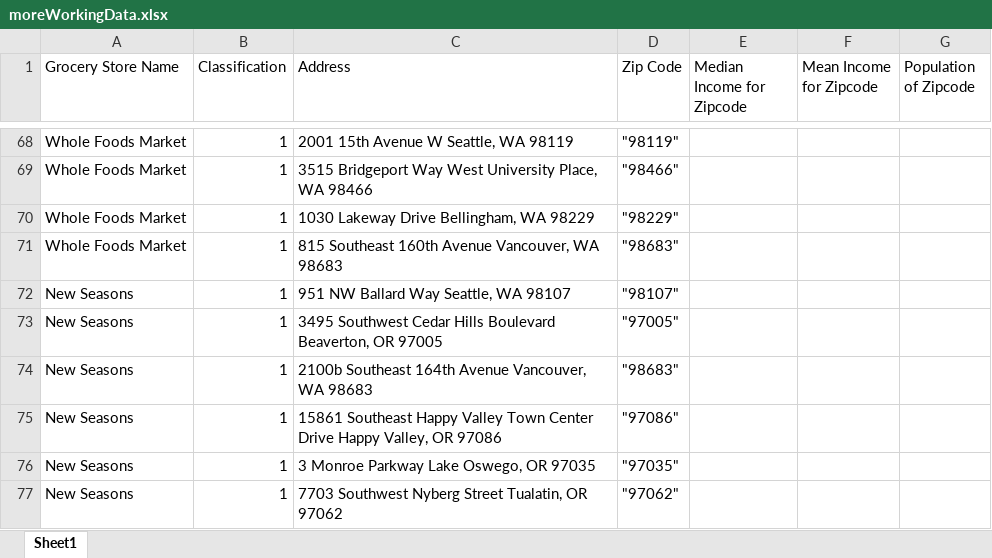
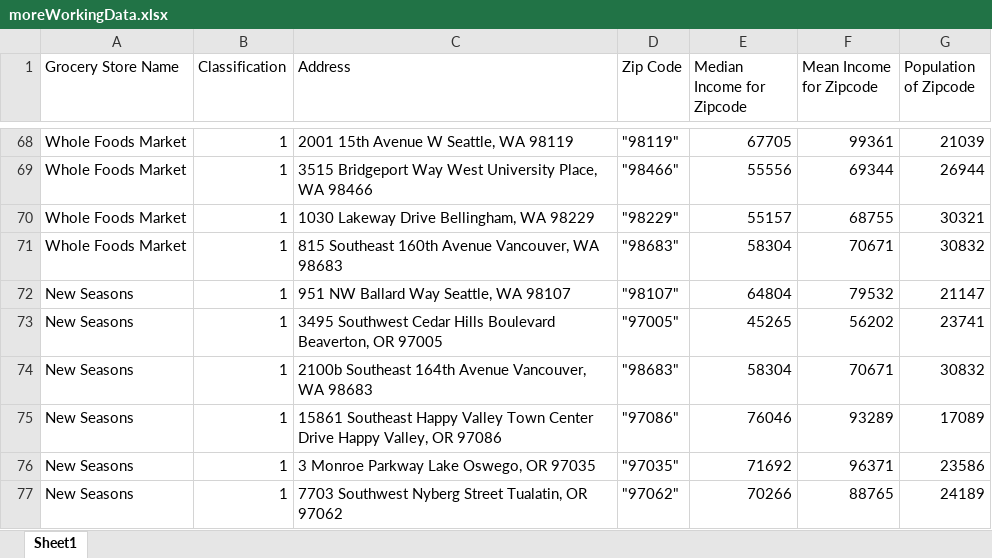
Before and after one commit to NAccuardi/LetsGetThisBread, an Excel workbook: moreWorkingData.xlsx, sheet Sheet1, drawn as a sheet; only a part is shown, gaps mark what is left out; values as stored, in another font and other column widths than the file's, no borders; the diff covers the shown part only; the diff names each change by its address in the sheet, - before the commit and + after, or states it on an @@ line.

Commit message:
added income and population data to new-grocery-store-data (up to row #100 in Excel file)

```diff
--- a/moreWorkingData.xlsx (sheet Sheet1)
+++ b/moreWorkingData.xlsx (sheet Sheet1)
-E68 (Median Income for Zipcode): (empty)
+E68 (Median Income for Zipcode): 67705
-F68 (Mean Income for Zipcode): (empty)
+F68 (Mean Income for Zipcode): 99361
-G68 (Population of Zipcode): (empty)
+G68 (Population of Zipcode): 21039
-E69 (Median Income for Zipcode): (empty)
+E69 (Median Income for Zipcode): 55556
-F69 (Mean Income for Zipcode): (empty)
+F69 (Mean Income for Zipcode): 69344
-G69 (Population of Zipcode): (empty)
+G69 (Population of Zipcode): 26944
-E70 (Median Income for Zipcode): (empty)
+E70 (Median Income for Zipcode): 55157
-F70 (Mean Income for Zipcode): (empty)
+F70 (Mean Income for Zipcode): 68755
-G70 (Population of Zipcode): (empty)
+G70 (Population of Zipcode): 30321
-E71 (Median Income for Zipcode): (empty)
+E71 (Median Income for Zipcode): 58304
-F71 (Mean Income for Zipcode): (empty)
+F71 (Mean Income for Zipcode): 70671
-G71 (Population of Zipcode): (empty)
+G71 (Population of Zipcode): 30832
-E72 (Median Income for Zipcode): (empty)
+E72 (Median Income for Zipcode): 64804
-F72 (Mean Income for Zipcode): (empty)
+F72 (Mean Income for Zipcode): 79532
-G72 (Population of Zipcode): (empty)
+G72 (Population of Zipcode): 21147
-E73 (Median Income for Zipcode): (empty)
+E73 (Median Income for Zipcode): 45265
-F73 (Mean Income for Zipcode): (empty)
+F73 (Mean Income for Zipcode): 56202
-G73 (Population of Zipcode): (empty)
+G73 (Population of Zipcode): 23741
-E74 (Median Income for Zipcode): (empty)
+E74 (Median Income for Zipcode): 58304
-F74 (Mean Income for Zipcode): (empty)
+F74 (Mean Income for Zipcode): 70671
-G74 (Population of Zipcode): (empty)
+G74 (Population of Zipcode): 30832
-E75 (Median Income for Zipcode): (empty)
+E75 (Median Income for Zipcode): 76046
-F75 (Mean Income for Zipcode): (empty)
+F75 (Mean Income for Zipcode): 93289
-G75 (Population of Zipcode): (empty)
+G75 (Population of Zipcode): 17089
-E76 (Median Income for Zipcode): (empty)
+E76 (Median Income for Zipcode): 71692
-F76 (Mean Income for Zipcode): (empty)
+F76 (Mean Income for Zipcode): 96371
-G76 (Population of Zipcode): (empty)
+G76 (Population of Zipcode): 23586
-E77 (Median Income for Zipcode): (empty)
+E77 (Median Income for Zipcode): 70266
-F77 (Mean Income for Zipcode): (empty)
+F77 (Mean Income for Zipcode): 88765
-G77 (Population of Zipcode): (empty)
+G77 (Population of Zipcode): 24189
```
Also changed, not shown: 99 edited cells elsewhere in this sheet.
